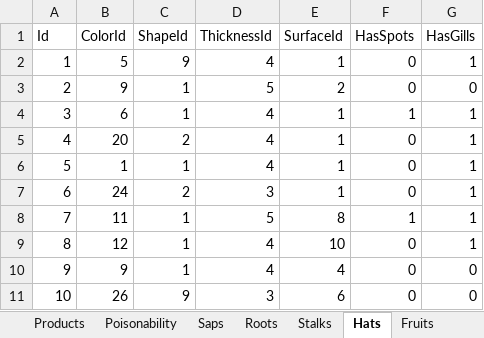
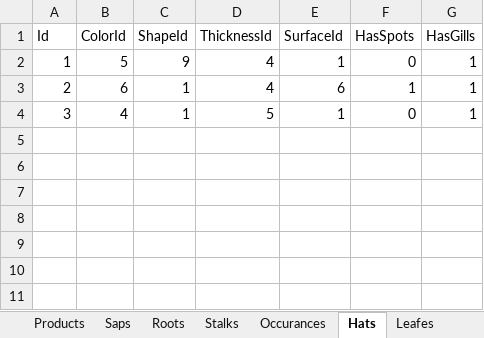
Before and after one commit to StrangeDuckk/ML-herb-recognition, an Excel workbook: ML-herb-recognition-DANE.xlsx, sheet Hats, drawn as a sheet; values as stored, in another font and other column widths than the file's, no borders; the diff names each change by its address in the sheet, - before the commit and + after, or states it on an @@ line.

```diff
--- a/ML-herb-recognition-DANE.xlsx (sheet Hats)
+++ b/ML-herb-recognition-DANE.xlsx (sheet Hats)
-B3 (ColorId): 9
+B3 (ColorId): 6
-D3 (ThicknessId): 5
+D3 (ThicknessId): 4
-E3 (SurfaceId): 2
+E3 (SurfaceId): 6
-F3 (HasSpots): 0
+F3 (HasSpots): 1
-G3 (HasGills): 0
+G3 (HasGills): 1
-B4 (ColorId): 6
+B4 (ColorId): 4
-D4 (ThicknessId): 4
+D4 (ThicknessId): 5
-F4 (HasSpots): 1
+F4 (HasSpots): 0
-row 5: 4 | 20 | 2 | 4 | 1 | 0 | 1
-row 6: 5 | 1 | 1 | 4 | 1 | 0 | 1
-row 7: 6 | 24 | 2 | 3 | 1 | 0 | 1
-row 8: 7 | 11 | 1 | 5 | 8 | 1 | 1
-row 9: 8 | 12 | 1 | 4 | 10 | 0 | 1
-row 10: 9 | 9 | 1 | 4 | 4 | 0 | 0
-row 11: 10 | 26 | 9 | 3 | 6 | 0 | 0
```
Also changed, not shown: sheet Flowers, sheet Fruits, sheet Leafes, sheet Roots, sheet Saps, sheet Products, 2 more sheets, other sheet tabs, 2 other files.
